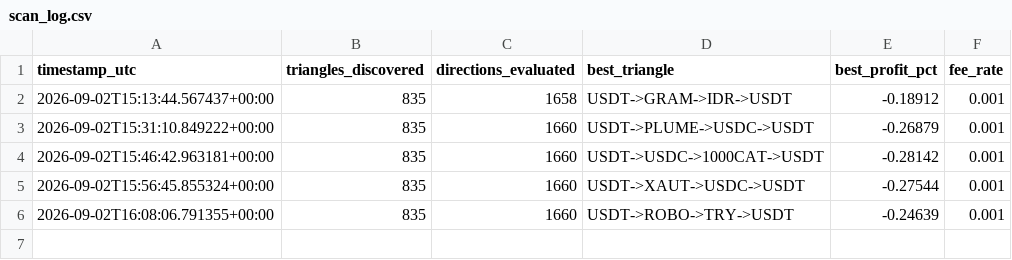
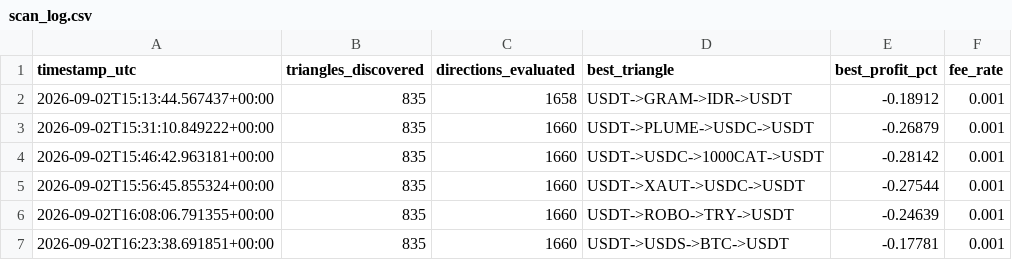
Before and after one commit to Ribbon-ops/Bot, a CSV file: scan_log.csv, drawn as a sheet; the diff names each change by its address in the sheet, - before the commit and + after, or states it on an @@ line.

Commit message:
Update scan logs [skip ci]

```diff
--- a/scan_log.csv
+++ b/scan_log.csv
+row 7: 2026-09-02T16:23:38.691851+00:00 | 835 | 1660 | USDT->USDS->BTC->USDT | -0.17781 | 0.001
```
